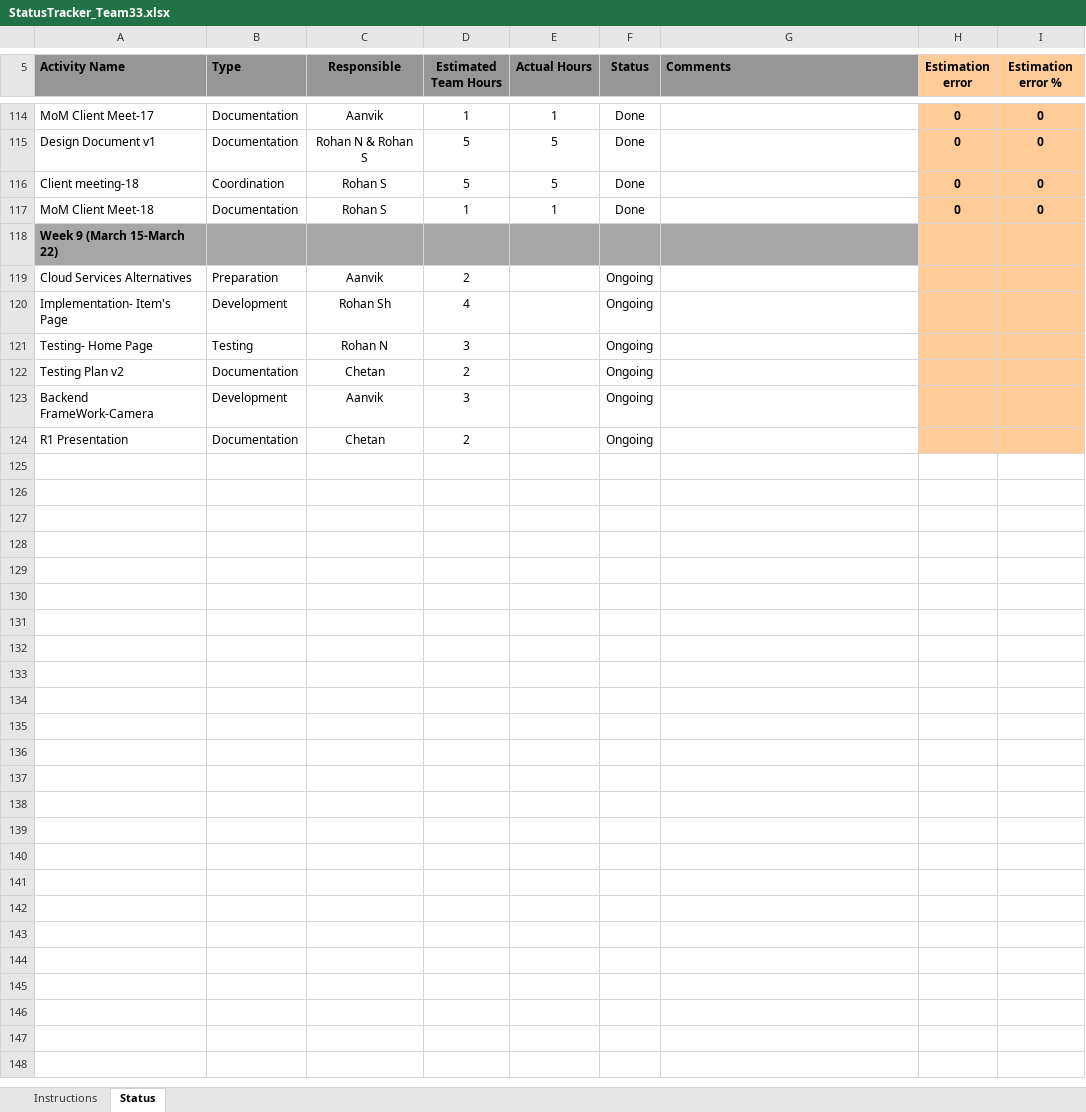
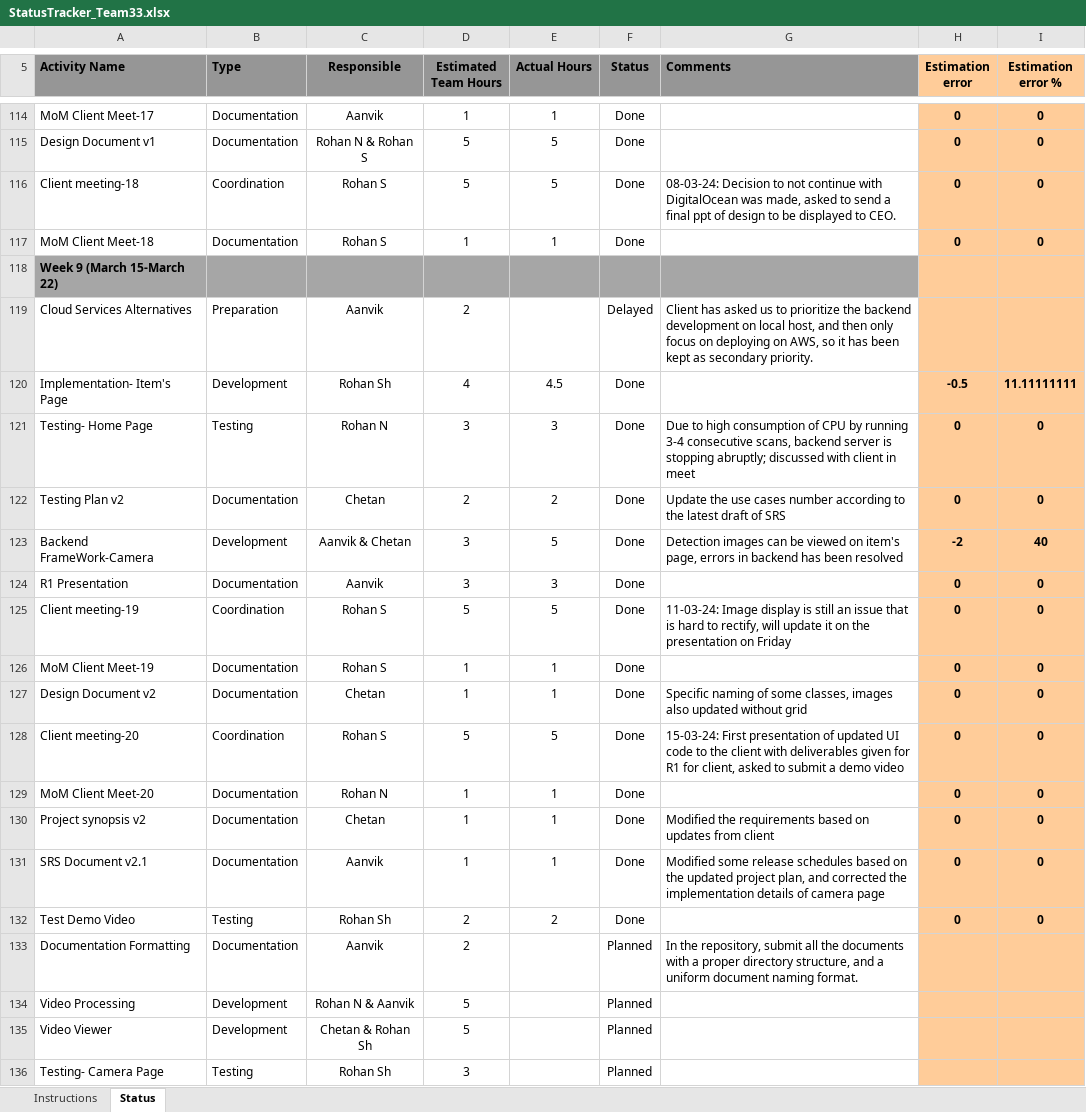
Before and after one commit to gitPROhan/perceptive-app, an Excel workbook: StatusTracker_Team33.xlsx, sheet Status, drawn as a sheet; only a part is shown, gaps mark what is left out; values as stored, in another font and other column widths than the file's, no borders; conditional formats not drawn; removed rows and columns are numbered as before the commit, all else as after; the diff covers the shown part only; the diff names each change by its address in the sheet, - before the commit and + after, or states it on an @@ line.

```diff
--- a/StatusTracker_Team33.xlsx (sheet Status)
+++ b/StatusTracker_Team33.xlsx (sheet Status)
-G116 (Comments): (empty)
+G116 (Comments): 08-03-24: Decision to not continue with DigitalOcean was made, asked to send a final ppt of design to be displayed to CEO.
-F119 (Status): Ongoing
+F119 (Status): Delayed
-G119 (Comments): (empty)
+G119 (Comments): Client has asked us to prioritize the backend development on local host, and then only focus on deploying on AWS, so it has been kept as secondary priority.
-E120 (Actual Hours): (empty)
+E120 (Actual Hours): 4.5
-F120:F123 (Status): Ongoing
+F120:F123 (Status): Done
-H120 (Estimation error): (empty)
+H120 (Estimation error): -0.5
-I120 (Estimation error %): (empty)
+I120 (Estimation error %): 11.11111111
-E121 (Actual Hours): (empty)
+E121 (Actual Hours): 3
-G121 (Comments): (empty)
+G121 (Comments): Due to high consumption of CPU by running 3-4 consecutive scans, backend server is stopping abruptly; discussed with client in meet
-H121:H122 (Estimation error): (empty)
+H121:H122 (Estimation error): 0
-I121:I122 (Estimation error %): (empty)
+I121:I122 (Estimation error %): 0
-E122 (Actual Hours): (empty)
+E122 (Actual Hours): 2
-G122 (Comments): (empty)
+G122 (Comments): Update the use cases number according to the latest draft of SRS
-C123 (Responsible): Aanvik
+C123 (Responsible): Aanvik & Chetan
-E123 (Actual Hours): (empty)
+E123 (Actual Hours): 5
-G123 (Comments): (empty)
+G123 (Comments): Detection images can be viewed on item's page, errors in backend has been resolved
-H123 (Estimation error): (empty)
+H123 (Estimation error): -2
-I123 (Estimation error %): (empty)
+I123 (Estimation error %): 40
-row 124: R1 Presentation | Documentation | Chetan | 2 |  | Ongoing
+row 124: R1 Presentation | Documentation | Aanvik | 3 | 3 | Done |  | 0 | 0
+row 125: Client meeting-19 | Coordination | Rohan S | 5 | 5 | Done | 11-03-24: Image display is still an issue that is hard to rectify, will update it on the presentation on Friday | 0 | 0
+row 126: MoM Client Meet-19 | Documentation | Rohan S | 1 | 1 | Done |  | 0 | 0
+row 127: Design Document v2 | Documentation | Chetan | 1 | 1 | Done | Specific naming of some classes, images also updated without grid | 0 | 0
+row 128: Client meeting-20 | Coordination | Rohan S | 5 | 5 | Done | 15-03-24: First presentation of updated UI code to the client with deliverables given for R1 for client, asked to submit a demo video | 0 | 0
+row 129: MoM Client Meet-20 | Documentation | Rohan N | 1 | 1 | Done |  | 0 | 0
+row 130: Project synopsis v2 | Documentation | Chetan | 1 | 1 | Done | Modified the requirements based on updates from client | 0 | 0
+row 131: SRS Document v2.1 | Documentation | Aanvik | 1 | 1 | Done | Modified some release schedules based on the updated project plan, and corrected the implementation details of camera page | 0 | 0
+row 132: Test Demo Video | Testing | Rohan Sh | 2 | 2 | Done |  | 0 | 0
+row 133: Documentation Formatting | Documentation | Aanvik | 2 |  | Planned | In the repository, submit all the documents with a proper directory structure, and a uniform document naming format.
+row 134: Video Processing | Development | Rohan N & Aanvik | 5 |  | Planned
+row 135: Video Viewer | Development | Chetan & Rohan Sh | 5 |  | Planned
+row 136: Testing- Camera Page | Testing | Rohan Sh | 3 |  | Planned
```
Also changed, not shown: 9 added rows elsewhere in this sheet.
